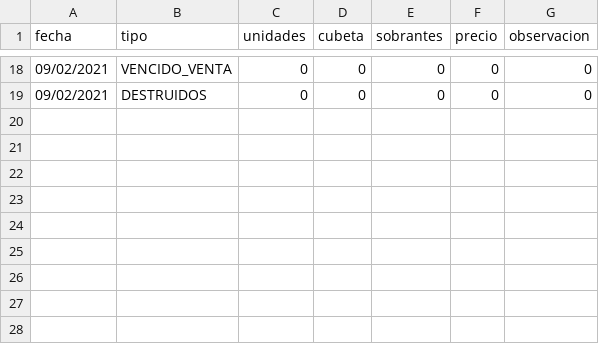
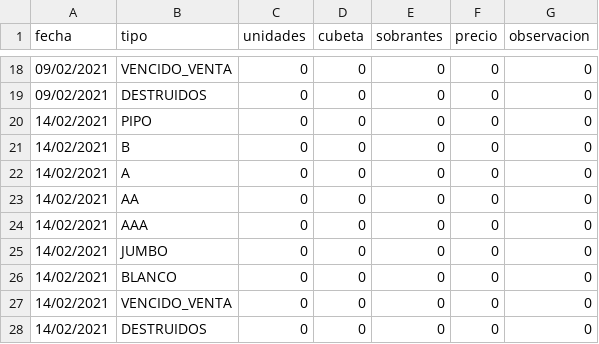
Before and after one commit to joaramirezra/Huevos-familia-lopez, a CSV file: files/venta_huevos.csv, drawn as a sheet; only a part is shown, gaps mark what is left out.

```diff
--- a/files/venta_huevos.csv
+++ b/files/venta_huevos.csv
@@ -19 +19,10 @@ fecha;tipo;unidades;cubeta;sobrantes;precio;observacion
 09/02/2021;DESTRUIDOS;0;0;0;0;0
+14/02/2021;PIPO;0;0;0;0;0
+14/02/2021;B;0;0;0;0;0
+14/02/2021;A;0;0;0;0;0
+14/02/2021;AA;0;0;0;0;0
+14/02/2021;AAA;0;0;0;0;0
+14/02/2021;JUMBO;0;0;0;0;0
+14/02/2021;BLANCO;0;0;0;0;0
+14/02/2021;VENCIDO_VENTA;0;0;0;0;0
+14/02/2021;DESTRUIDOS;0;0;0;0;0
```
Also changed, not shown: files/ingreso_huevos.csv, 2 other files.
